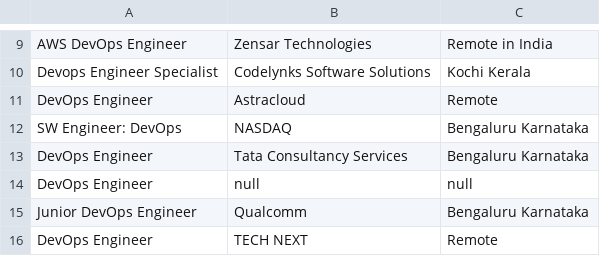
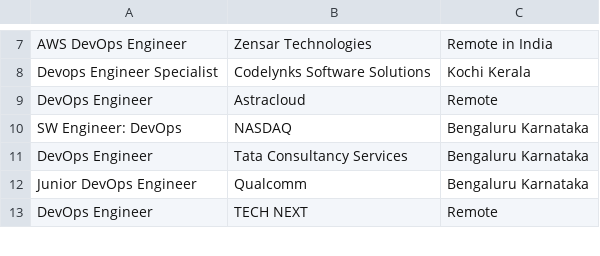
Before and after one commit to Gokulavasan-A/Web-Scraping-, a CSV file: web-scraper/devops.csv, drawn as a sheet; only a part is shown, gaps mark what is left out; the diff covers the shown part only.

```diff
--- a/web-scraper/devops.csv
+++ b/web-scraper/devops.csv
@@ -13,3 +11,2 @@ SW Engineer: DevOps,NASDAQ,Bengaluru  Karnataka
 DevOps Engineer,Tata Consultancy Services,Bengaluru  Karnataka
-DevOps Engineer,null,null
 Junior DevOps Engineer,Qualcomm,Bengaluru  Karnataka
```
Also changed, not shown: 7 removed rows elsewhere in this file.
